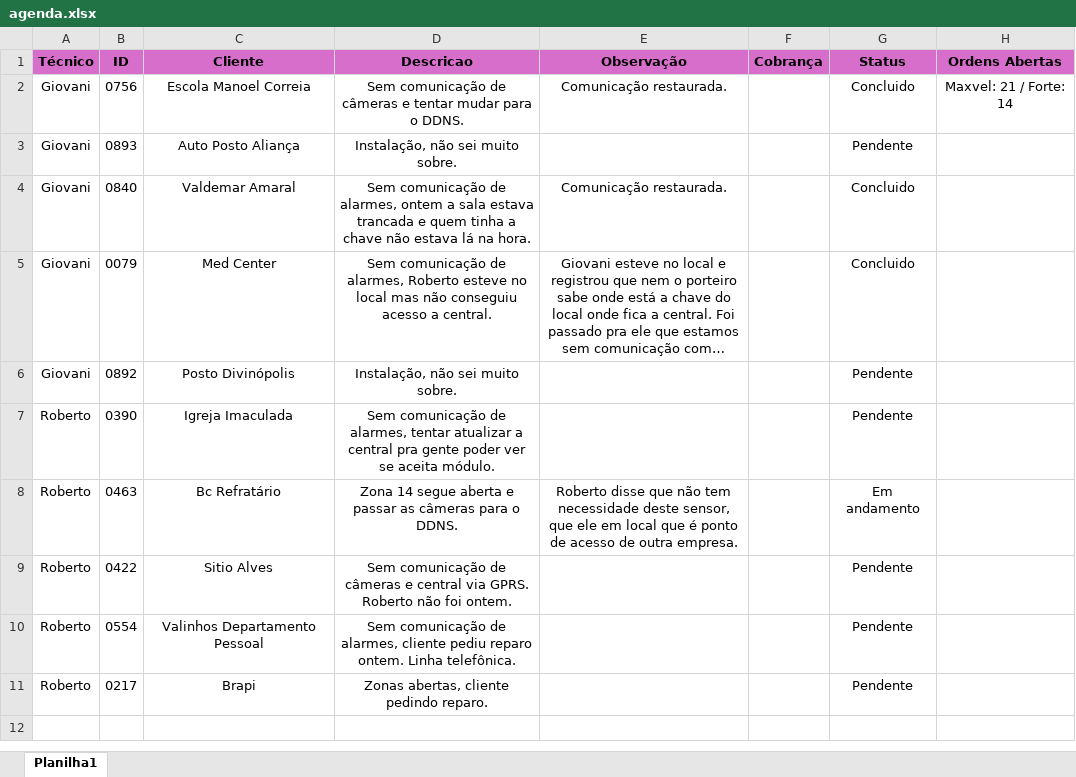
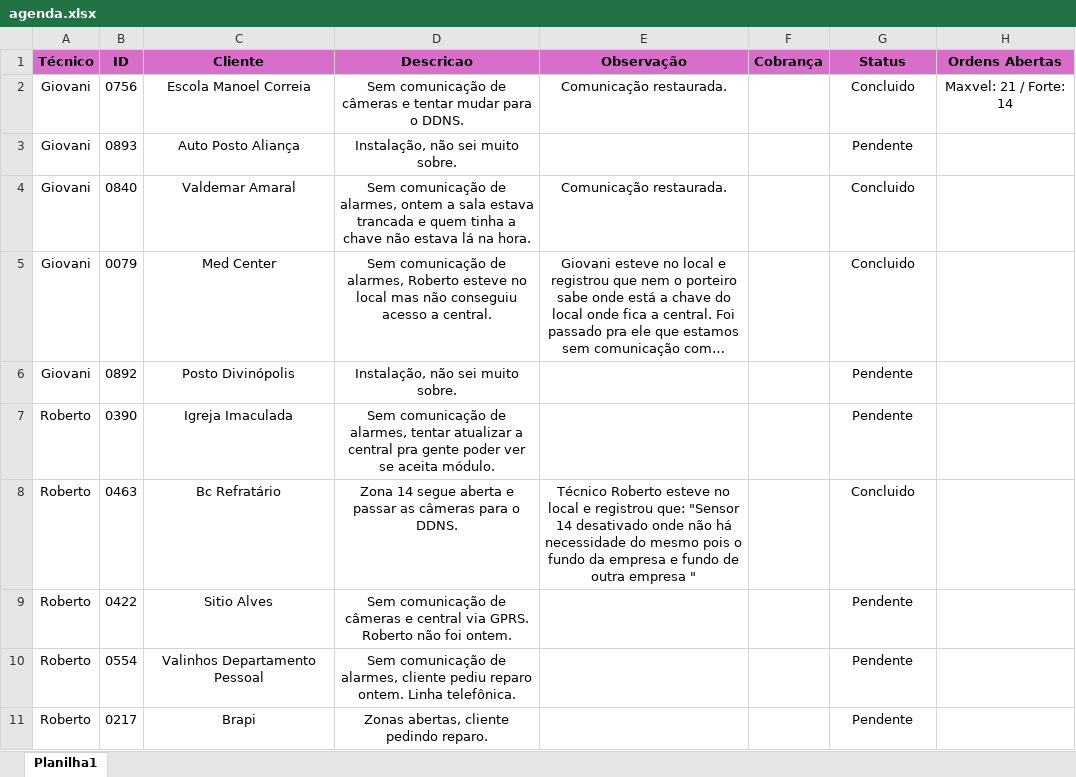
Before and after one commit to pedrohcarvalho201-spec/painel-agenda-tecnica, an Excel workbook: agenda.xlsx, sheet Planilha1, drawn as a sheet; long unchanged cells end in …; values as stored, in another font and other column widths than the file's, no borders; the diff names each change by its address in the sheet, - before the commit and + after, or states it on an @@ line.

Commit message:
Atualizacao rapida de agenda as 14:29:37,39

```diff
--- a/agenda.xlsx (sheet Planilha1)
+++ b/agenda.xlsx (sheet Planilha1)
-E8 (Observação): Roberto disse que não tem necessidade deste sensor, que ele em local que é ponto de acesso de outra empresa.
+E8 (Observação): Técnico Roberto esteve no local e registrou que: "Sensor 14 desativado onde não há necessidade do mesmo pois o fundo da empresa e fundo de outra empresa "
-G8 (Status): Em andamento
+G8 (Status): Concluido
```
Also changed, not shown: 1 other file.
